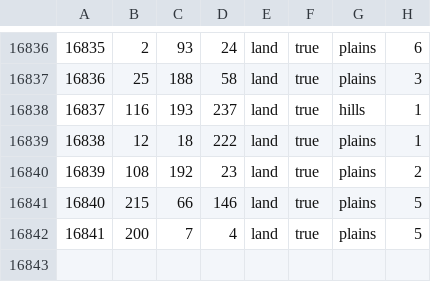
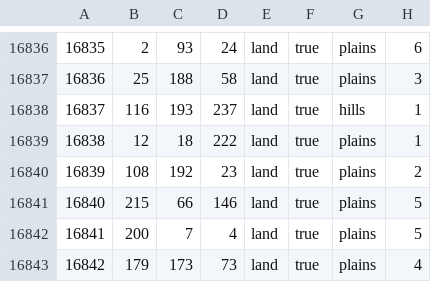
Before and after one commit to WolfxeS6/NovumVexillum, a CSV file: map/definition.csv, drawn as a sheet; only a part is shown, gaps mark what is left out.

```diff
--- a/map/definition.csv
+++ b/map/definition.csv
@@ -16842 +16842,2 @@
 16841;200;7;4;land;true;plains;5
+16842;179;173;73;land;true;plains;4
```
Also changed, not shown: 11 other files.
